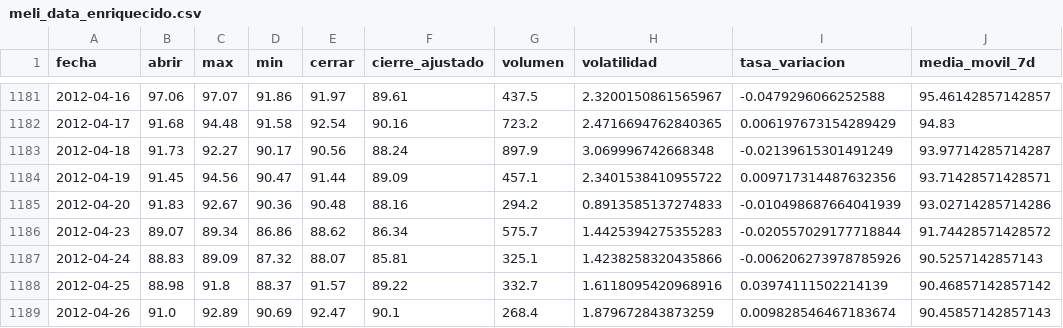
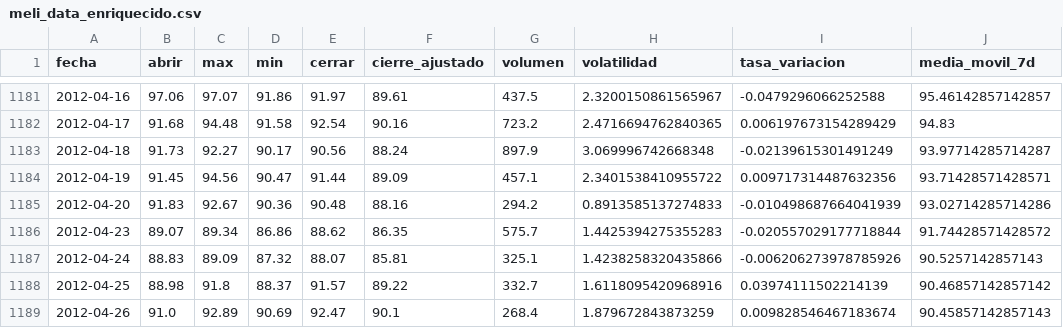
Before and after one commit to JameSanche/proyectointegradoV, a CSV file: src/PIV/static/data/meli_data_enriquecido.csv, drawn as a sheet; only a part is shown, gaps mark what is left out; the diff names each change by its address in the sheet, - before the commit and + after, or states it on an @@ line.

```diff
--- a/src/PIV/static/data/meli_data_enriquecido.csv
+++ b/src/PIV/static/data/meli_data_enriquecido.csv
-F1186 (cierre_ajustado): 86.34
+F1186 (cierre_ajustado): 86.35
```
Also changed, not shown: src/PIV/static/data/meli_data.csv, 2 other files.
